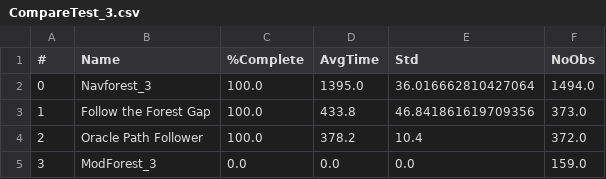
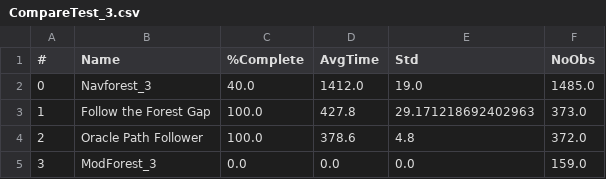
Before and after one commit to BDEvan5/LearningLocalPlanning, a CSV file: Evals/CompareTest_3.csv, drawn as a sheet.

```diff
--- a/Evals/CompareTest_3.csv
+++ b/Evals/CompareTest_3.csv
@@ -1,5 +1,5 @@
 #,Name,%Complete,AvgTime,Std,NoObs
-0,Navforest_3,100.0,1395.0,36.016662810427064,1494.0
-1,Follow the Forest Gap,100.0,433.8,46.841861619709356,373.0
-2,Oracle Path Follower,100.0,378.2,10.4,372.0
+0,Navforest_3,40.0,1412.0,19.0,1485.0
+1,Follow the Forest Gap,100.0,427.8,29.171218692402963,373.0
+2,Oracle Path Follower,100.0,378.6,4.8,372.0
 3,ModForest_3,0.0,0.0,0.0,159.0
```
Also changed, not shown: Evals/RepeatTest_3.csv, 4 other files.
